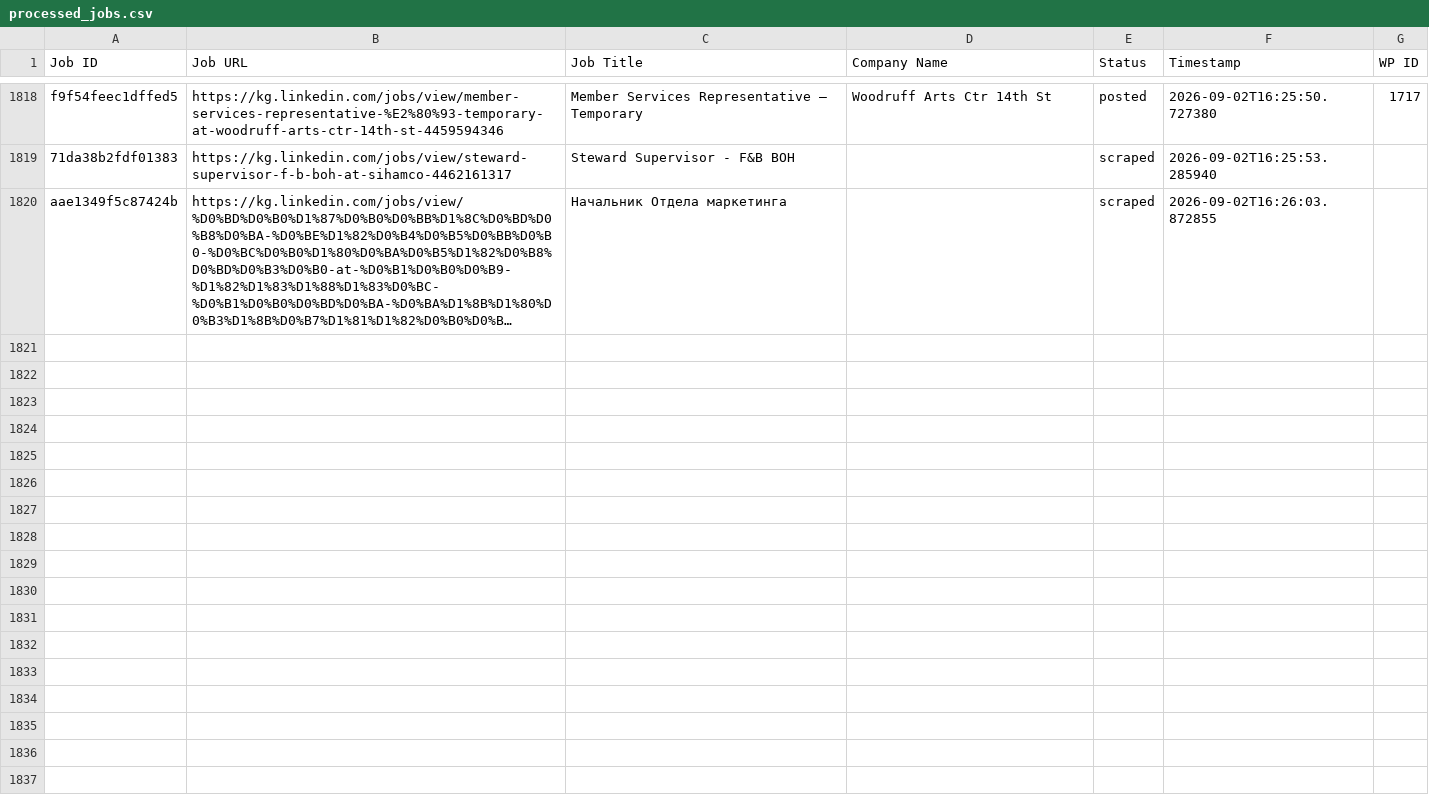
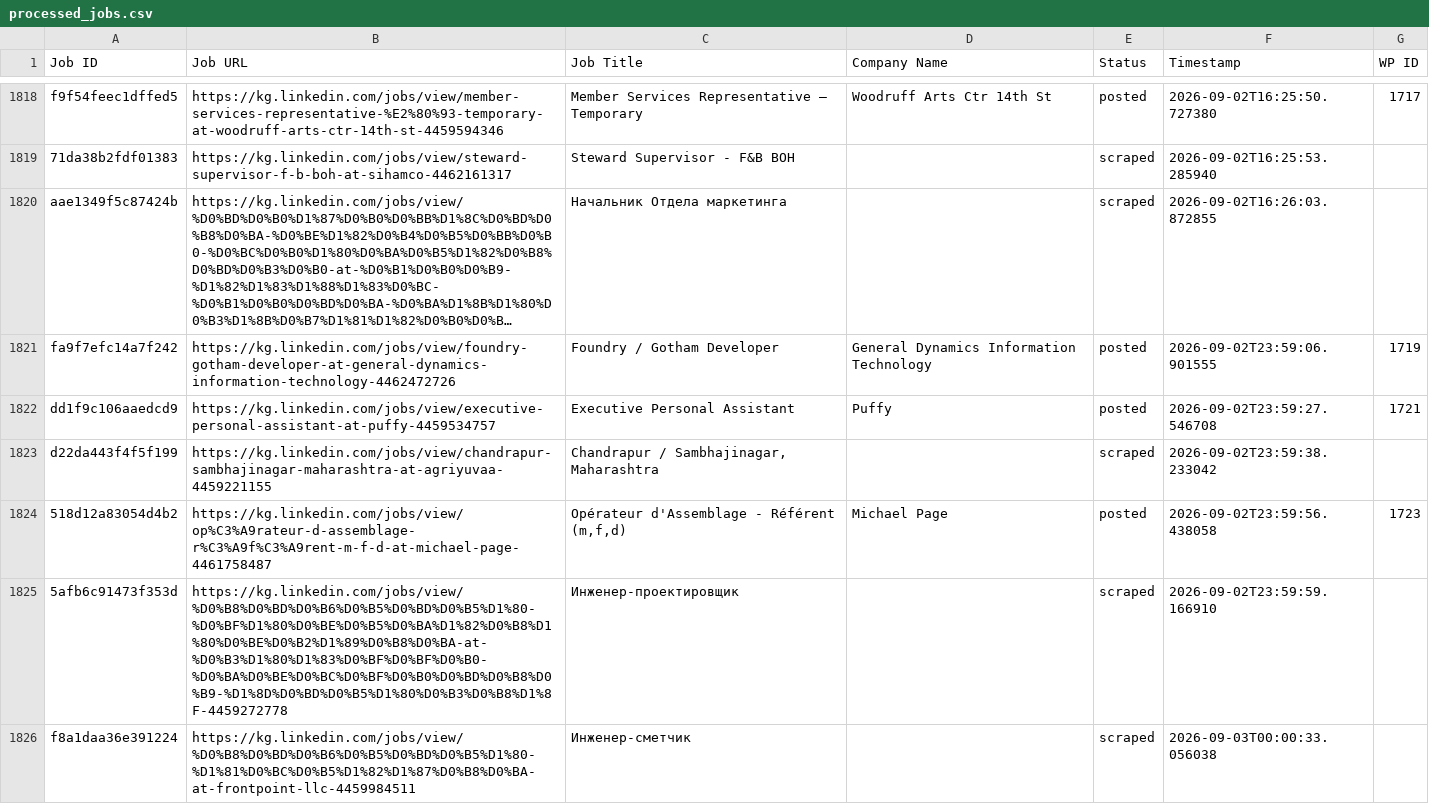
Before and after one commit to innovationinc2000/kg, a CSV file: processed_jobs.csv, drawn as a sheet; only a part is shown, gaps mark what is left out; long unchanged cells end in …; the diff names each change by its address in the sheet, - before the commit and + after, or states it on an @@ line.

```diff
--- a/processed_jobs.csv
+++ b/processed_jobs.csv
+row 1821: fa9f7efc14a7f242 | https://kg.linkedin.com/jobs/view/foundry-gotham-developer-at-general-dynamics-information-technology-4462472726 | Foundry / Gotham Developer | General Dynamics Information Technology | posted | 2026-09-02T23:59:06.901555 | 1719
+row 1822: dd1f9c106aaedcd9 | https://kg.linkedin.com/jobs/view/executive-personal-assistant-at-puffy-4459534757 | Executive Personal Assistant | Puffy | posted | 2026-09-02T23:59:27.546708 | 1721
+row 1823: d22da443f4f5f199 | https://kg.linkedin.com/jobs/view/chandrapur-sambhajinagar-maharashtra-at-agriyuvaa-4459221155 | Chandrapur / Sambhajinagar, Maharashtra |  | scraped | 2026-09-02T23:59:38.233042
+row 1824: 518d12a83054d4b2 | https://kg.linkedin.com/jobs/view/op%C3%A9rateur-d-assemblage-r%C3%A9f%C3%A9rent-m-f-d-at-michael-page-4461758487 | Opérateur d'Assemblage - Référent (m,f,d) | Michael Page | posted | 2026-09-02T23:59:56.438058 | 1723
+row 1825: 5afb6c91473f353d | https://kg.linkedin.com/jobs/view/%D0%B8%D0%BD%D0%B6%D0%B5%D0%BD%D0%B5%D1%80-%D0%BF%D1%80%D0%BE%D0%B5%D0%BA%D1%82%D0%B8%D1%80%D0%BE%D0%B2%D1%89%D0%B8%D0%BA-at-%D0%B3%D1%80%D1%83%D0%BF%D0%BF%D0%B0-%D0%BA%D0%BE%D0%BC%D0%BF%D0%B0%D0%BD%D0%B8%D0%B9-%D1%8D%D0%BD%D0%B5%D1%80%D0%B3%D0%B8%D1%8F-4459272778 | Инженер-проектировщик |  | scraped | 2026-09-02T23:59:59.166910
+row 1826: f8a1daa36e391224 | https://kg.linkedin.com/jobs/view/%D0%B8%D0%BD%D0%B6%D0%B5%D0%BD%D0%B5%D1%80-%D1%81%D0%BC%D0%B5%D1%82%D1%87%D0%B8%D0%BA-at-frontpoint-llc-4459984511 | Инженер-сметчик |  | scraped | 2026-09-03T00:00:33.056038
```
